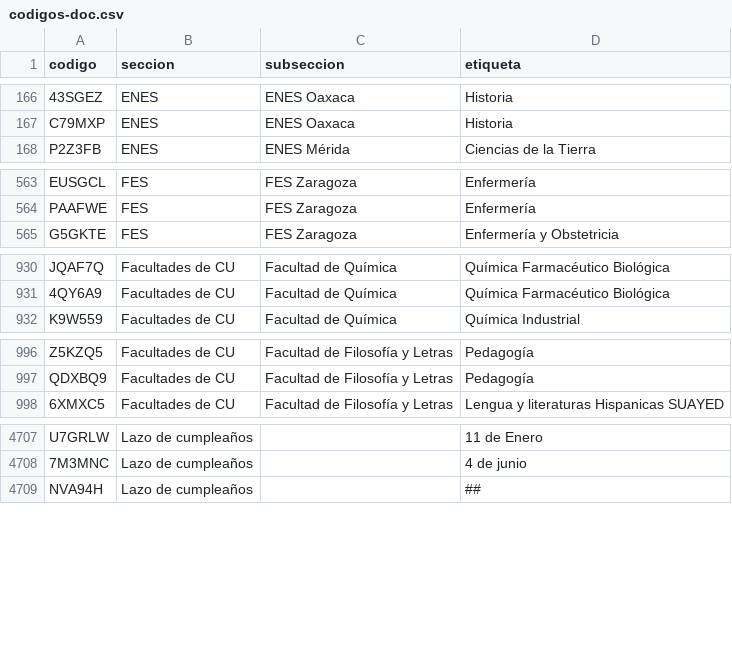
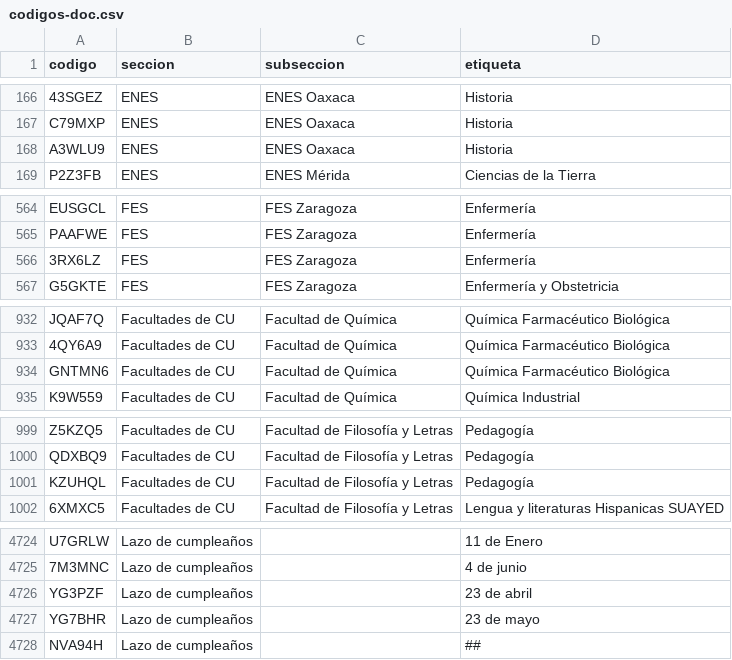
Before and after one commit to jaguarOR/espacio-unam-codigos, a CSV file: datos/codigos-doc.csv, drawn as a sheet; only a part is shown, gaps mark what is left out; the diff covers the shown part only; the diff names each change by its address in the sheet, - before the commit and + after, or states it on an @@ line.

```diff
--- a/datos/codigos-doc.csv
+++ b/datos/codigos-doc.csv
+row 168: A3WLU9 | ENES | ENES Oaxaca | Historia
+row 566: 3RX6LZ | FES | FES Zaragoza | Enfermería
+row 934: GNTMN6 | Facultades de CU | Facultad de Química | Química Farmacéutico Biológica
+row 1001: KZUHQL | Facultades de CU | Facultad de Filosofía y Letras | Pedagogía
+row 4726: YG3PZF | Lazo de cumpleaños |  | 23 de abril
+row 4727: YG7BHR | Lazo de cumpleaños |  | 23 de mayo
```
Also changed, not shown: 15 added rows, 2 removed rows and 11 edited cells elsewhere in this file, 11 other files.
